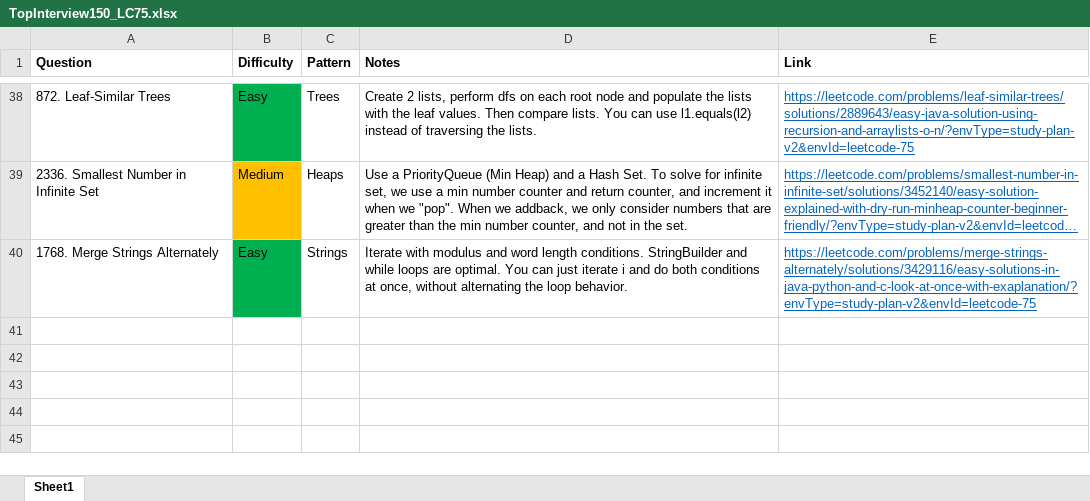
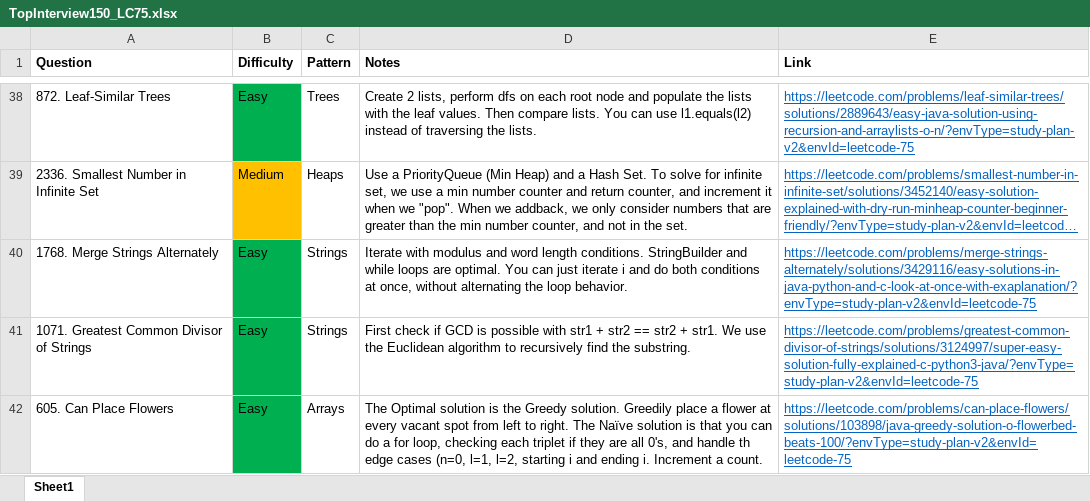
Before and after one commit to park-jsdev/library, an Excel workbook: java/TopInterview150_LC75.xlsx, sheet Sheet1, drawn as a sheet; only a part is shown, gaps mark what is left out; long unchanged cells end in …; values as stored, in another font and other column widths than the file's, no borders; the diff names each change by its address in the sheet, - before the commit and + after, or states it on an @@ line.

Commit message:
dsa greedy and web css

```diff
--- a/java/TopInterview150_LC75.xlsx (sheet Sheet1)
+++ b/java/TopInterview150_LC75.xlsx (sheet Sheet1)
+row 41: 1071. Greatest Common Divisor of Strings | Easy | Strings | First check if GCD is possible with str1 + str2 == str2 + str1. We use the Euclidean algorithm to recursively find the substring. | https://leetcode.com/problems/greatest-common-divisor-of-strings/solutions/3124997/super-easy-solution-fully-explained-c-python3-java/?envType=study-plan-v2&envId=leetcode-75
+row 42: 605. Can Place Flowers | Easy | Arrays | The Optimal solution is the Greedy solution. Greedily place a flower at every vacant spot from left to right. The Naïve solution is that you can do a for loop, checking each triplet if they are all 0's, and handle th edge cases (n=0, l=1, l=2, starting i and ending i. Increment a count. | https://leetcode.com/problems/can-place-flowers/solutions/103898/java-greedy-solution-o-flowerbed-beats-100/?envType=study-plan-v2&envId=leetcode-75
```
Also changed, not shown: 3 other files.
